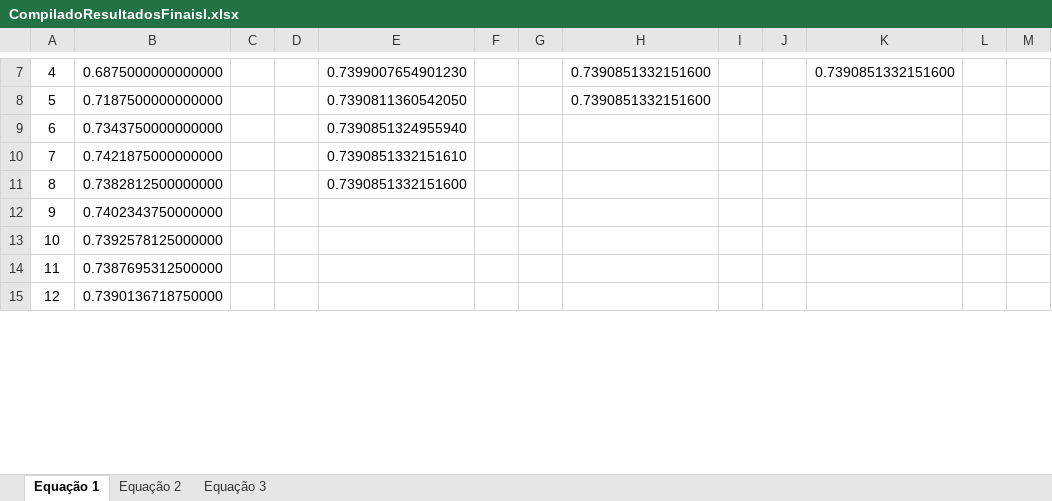
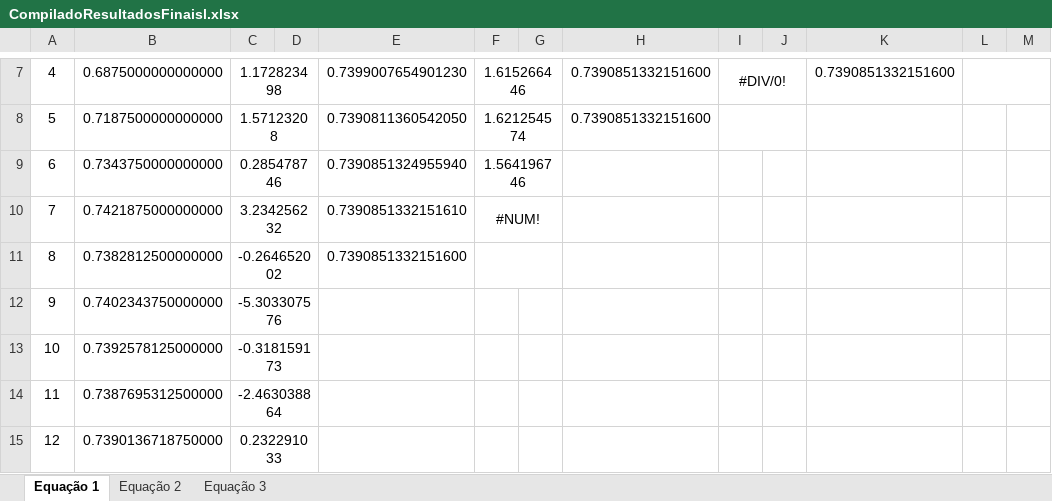
Before and after one commit to mkatsuyuki/Proj1Numerico, an Excel workbook: CompiladoResultadosFinaisl.xlsx, sheet Equação 1, drawn as a sheet; only a part is shown, gaps mark what is left out; values as stored, in another font and other column widths than the file's, no borders; the diff covers the shown part only; the diff names each change by its address in the sheet, - before the commit and + after, or states it on an @@ line.

Commit message:
Equação Bugada

```diff
--- a/CompiladoResultadosFinaisl.xlsx (sheet Equação 1)
+++ b/CompiladoResultadosFinaisl.xlsx (sheet Equação 1)
-C7: (empty)
+C7: 1.172823498
+C7:D7 merged
-F7: (empty)
+F7: 1.615266446
+F7:G7 merged
-I7: (empty)
+I7: #DIV/0!
+I7:J7 merged
+L7:M7 merged
-C8: (empty)
+C8: 1.57123208
+C8:D8 merged
-F8: (empty)
+F8: 1.621254574
+F8:G8 merged
+I8:J8 merged
-C9: (empty)
+C9: 0.285478746
+C9:D9 merged
-F9: (empty)
+F9: 1.564196746
+F9:G9 merged
-C10: (empty)
+C10: 3.234256232
+C10:D10 merged
-F10: (empty)
+F10: #NUM!
+F10:G10 merged
-C11: (empty)
+C11: -0.264652002
+C11:D11 merged
+F11:G11 merged
-C12: (empty)
+C12: -5.303307576
+C12:D12 merged
-C13: (empty)
+C13: -0.318159173
+C13:D13 merged
-C14: (empty)
+C14: -2.463038864
+C14:D14 merged
-C15: (empty)
+C15: 0.232291033
+C15:D15 merged
```
Also changed, not shown: 49 edited cells and merged cells elsewhere in this sheet, sheet Equação 2, sheet Equação 3.
